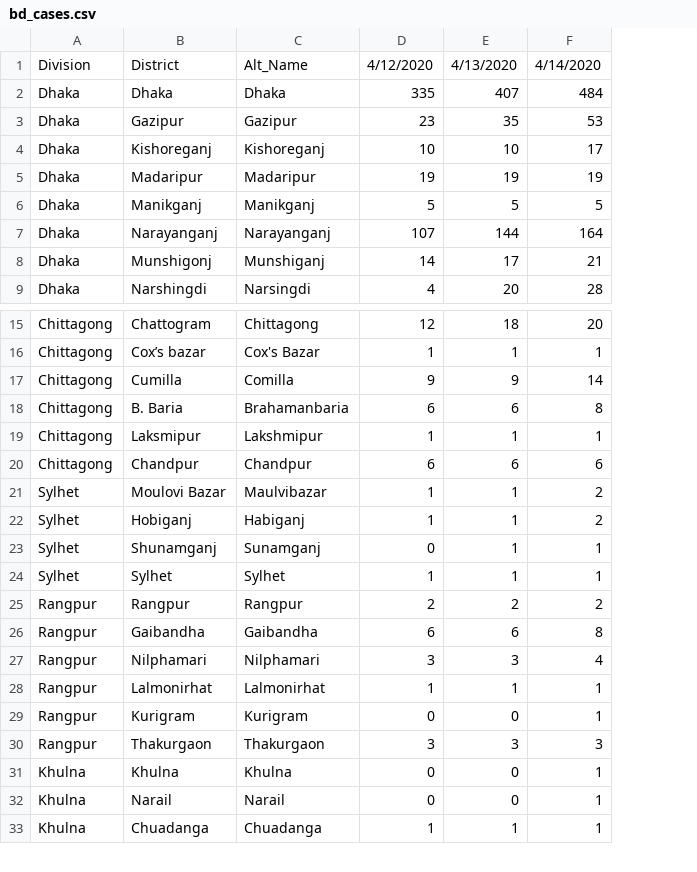
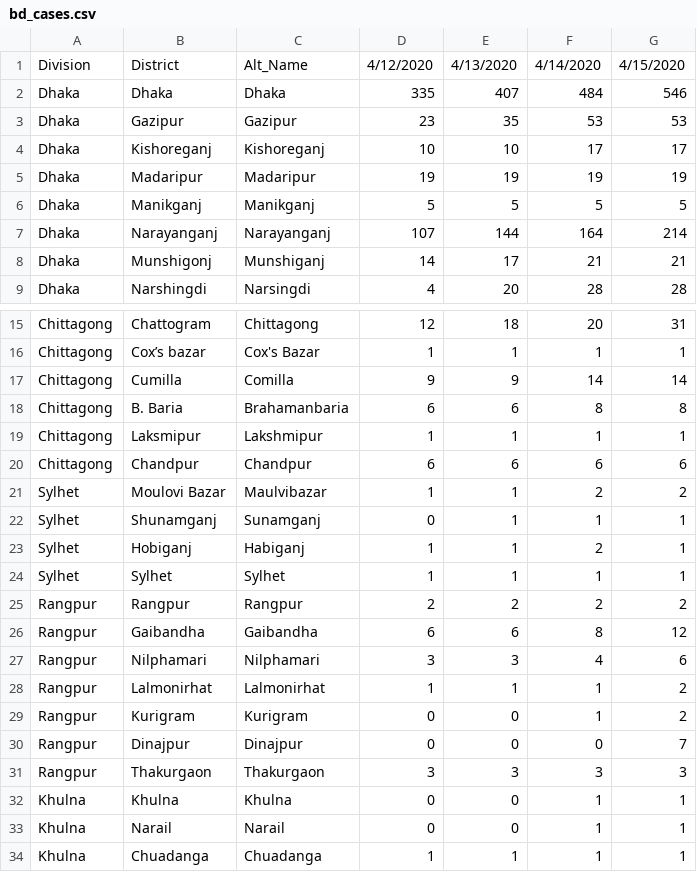
Before and after one commit to rizveeredwan/Corona-History, a CSV file: bangladesh-data/bd_cases.csv, drawn as a sheet; only a part is shown, gaps mark what is left out; the diff names each change by its address in the sheet, - before the commit and + after, or states it on an @@ line.

Commit message:
bd data

```diff
--- a/bangladesh-data/bd_cases.csv
+++ b/bangladesh-data/bd_cases.csv
+column G, rows 1-9: 4/15/2020 | 546 | 53 | 17 | 19 | 5 | 214 | 21 | 28; rows 15-21: 31 | 1 | 14 | 8 | 1 | 6 | 2; rows 23-29: 1 | 1 | 2 | 12 | 6 | 2 | 2; rows 31-34: 3 | 1 | 1 | 1
@@ row 23 moved to row 22: Sylhet @@
+row 30: Rangpur | Dinajpur | Dinajpur | 0 | 0 | 0 | 7
```
Also changed, not shown: 1 other file.
